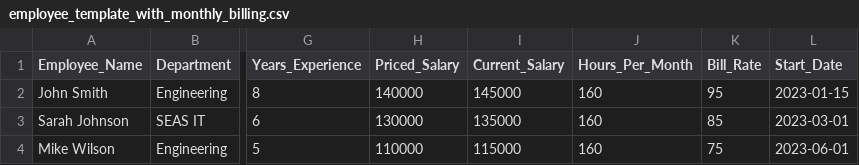
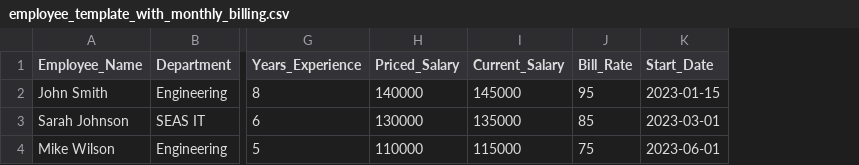
Before and after one commit to Shannon1980/FinTrackRedesign, a CSV file: employee_template_with_monthly_billing.csv, drawn as a sheet; only a part is shown, gaps mark what is left out; the diff names each change by its address in the sheet, - before the commit and + after, or states it on an @@ line.

```diff
--- a/employee_template_with_monthly_billing.csv
+++ b/employee_template_with_monthly_billing.csv
-column J (Hours_Per_Month), rows 2-4: all 160
```
Also changed, not shown: 4 other files.
